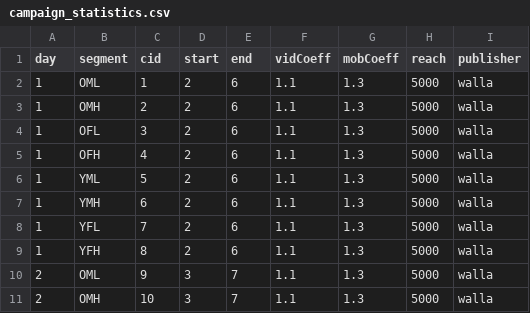
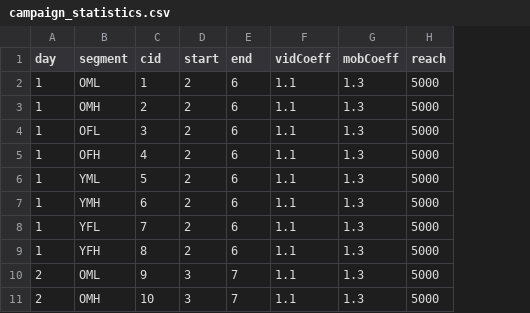
Before and after one commit to eyalw711/AdExchangeWorkshop, a CSV file: pineapple/data/campaign_statistics.csv, drawn as a sheet; only a part is shown; the diff names each change by its address in the sheet, - before the commit and + after, or states it on an @@ line.

Commit message:
Interface is ready for running the Agent. IMPORTANT CHANGES: (1) interface changed, look at doc (2) no more publisher column in CSVs

```diff
--- a/pineapple/data/campaign_statistics.csv
+++ b/pineapple/data/campaign_statistics.csv
-column I (publisher), rows 2-11: all walla
```
Also changed, not shown: pineapple/data/campaigns_profitability.csv, 8 other files.
